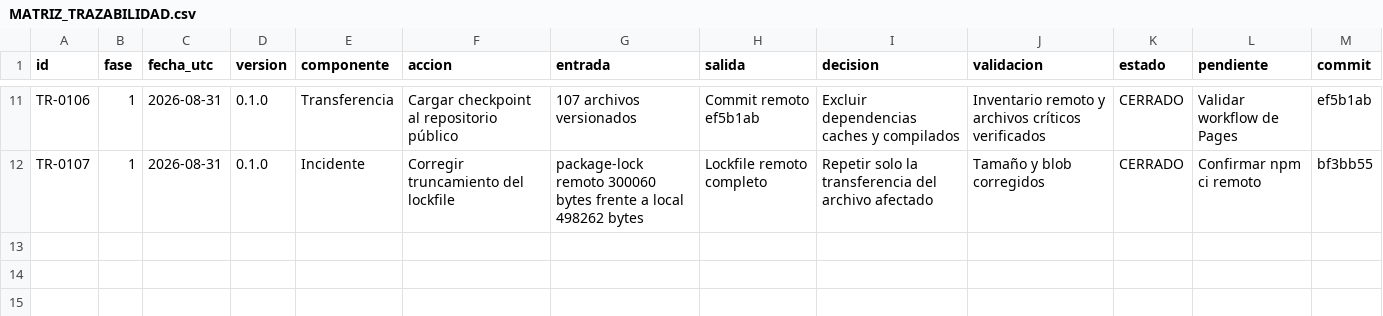
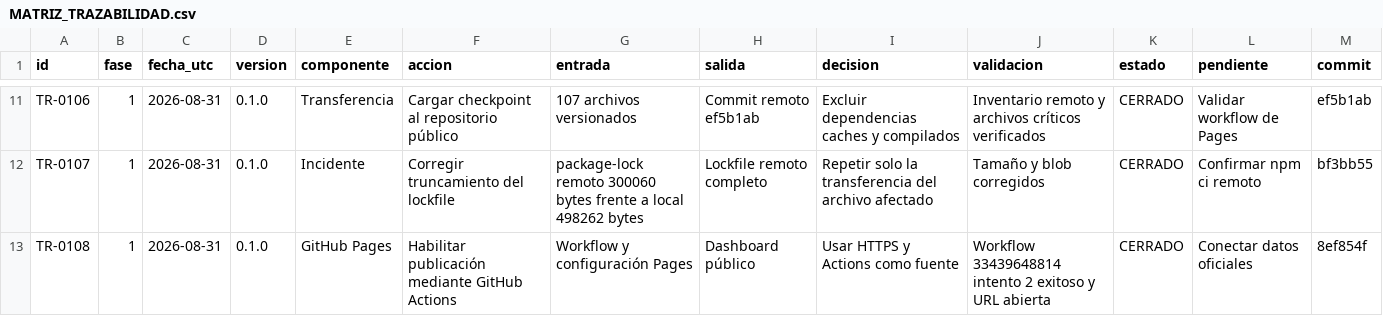
Before and after one commit to jcgomezga/puntos-calor-colombia-dashboard, a CSV file: docs/MATRIZ_TRAZABILIDAD.csv, drawn as a sheet; only a part is shown, gaps mark what is left out; the diff names each change by its address in the sheet, - before the commit and + after, or states it on an @@ line.

Commit message:
docs: close public prototype deployment

```diff
--- a/docs/MATRIZ_TRAZABILIDAD.csv
+++ b/docs/MATRIZ_TRAZABILIDAD.csv
+row 13: TR-0108 | 1 | 2026-08-31 | 0.1.0 | GitHub Pages | Habilitar publicación mediante GitHub Actions | Workflow y configuración Pages | Dashboard público | Usar HTTPS y Actions como fuente | Workflow 33439648814 intento 2 exitoso y URL abierta | CERRADO | Conectar datos oficiales | 8ef854f
```
Also changed, not shown: 2 other files.
